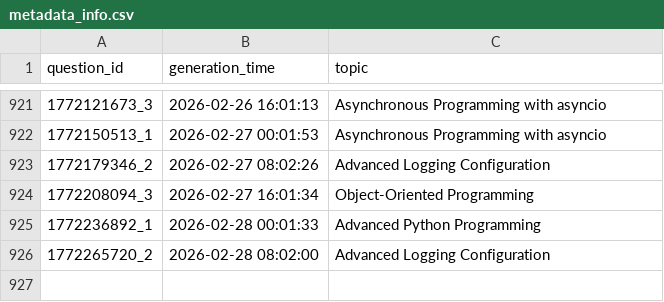
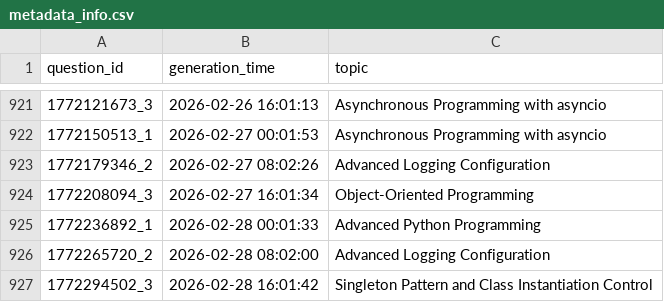
Before and after one commit to AbyTob/python-daily-quiz, a CSV file: resources/metadata_info.csv, drawn as a sheet; only a part is shown, gaps mark what is left out.

```diff
--- a/resources/metadata_info.csv
+++ b/resources/metadata_info.csv
@@ -926 +926,2 @@
 "1772265720_2";"2026-02-28 08:02:00";"Advanced Logging Configuration"
+"1772294502_3";"2026-02-28 16:01:42";"Singleton Pattern and Class Instantiation Control"
```
Also changed, not shown: 3 other files.
